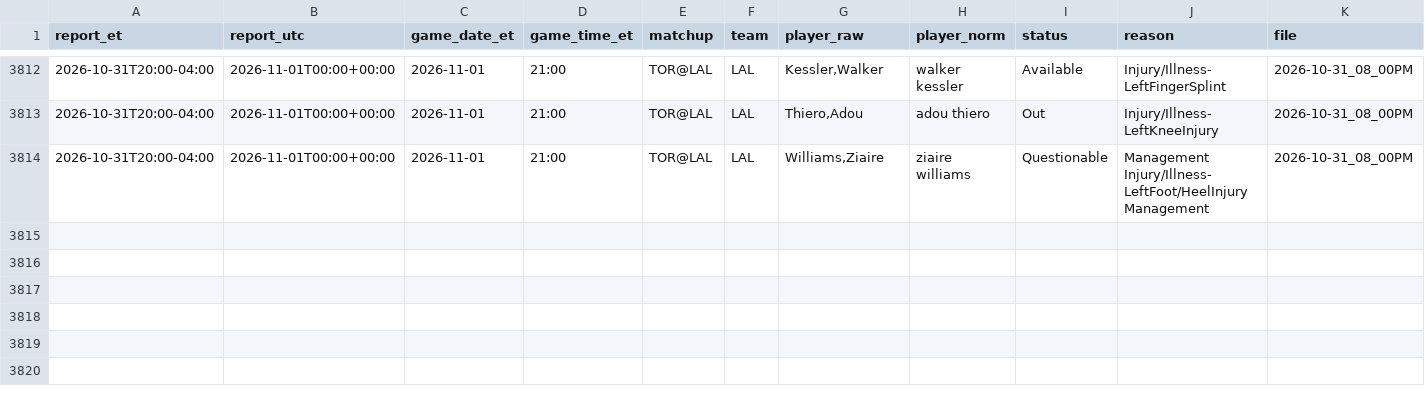
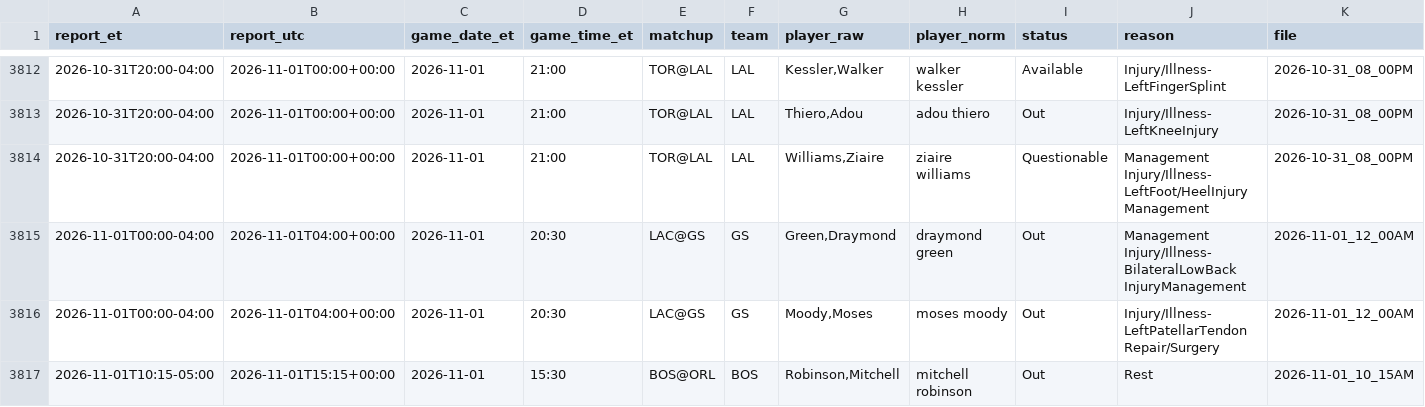
Before and after one commit to ryan7zoom/nba-props, a CSV file: data/injuries_official_history.csv, drawn as a sheet; only a part is shown, gaps mark what is left out; rows hold the shown columns only; the diff names each change by its address in the sheet, - before the commit and + after, or states it on an @@ line.

```diff
--- a/data/injuries_official_history.csv
+++ b/data/injuries_official_history.csv
+row 3815: 2026-11-01T00:00-04:00 | 2026-11-01T04:00+00:00 | 2026-11-01 | 20:30 | LAC@GS | GS | Green,Draymond | draymond green | Out | Management Injury/Illness-BilateralLowBack InjuryManagement | 2026-11-01_12_00AM
+row 3816: 2026-11-01T00:00-04:00 | 2026-11-01T04:00+00:00 | 2026-11-01 | 20:30 | LAC@GS | GS | Moody,Moses | moses moody | Out | Injury/Illness-LeftPatellarTendon Repair/Surgery | 2026-11-01_12_00AM
+row 3817: 2026-11-01T10:15-05:00 | 2026-11-01T15:15+00:00 | 2026-11-01 | 15:30 | BOS@ORL | BOS | Robinson,Mitchell | mitchell robinson | Out | Rest | 2026-11-01_10_15AM
```
Also changed, not shown: data/injuries_latest.csv, data/injury_reports_seen.csv, 23 other files.
